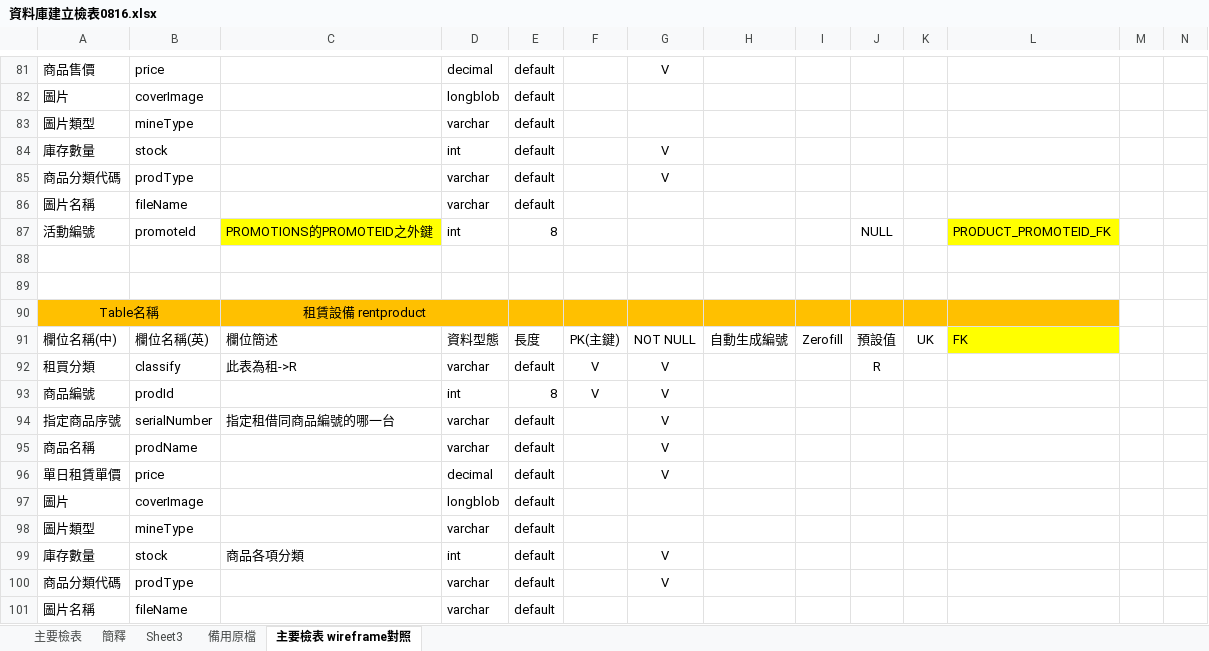
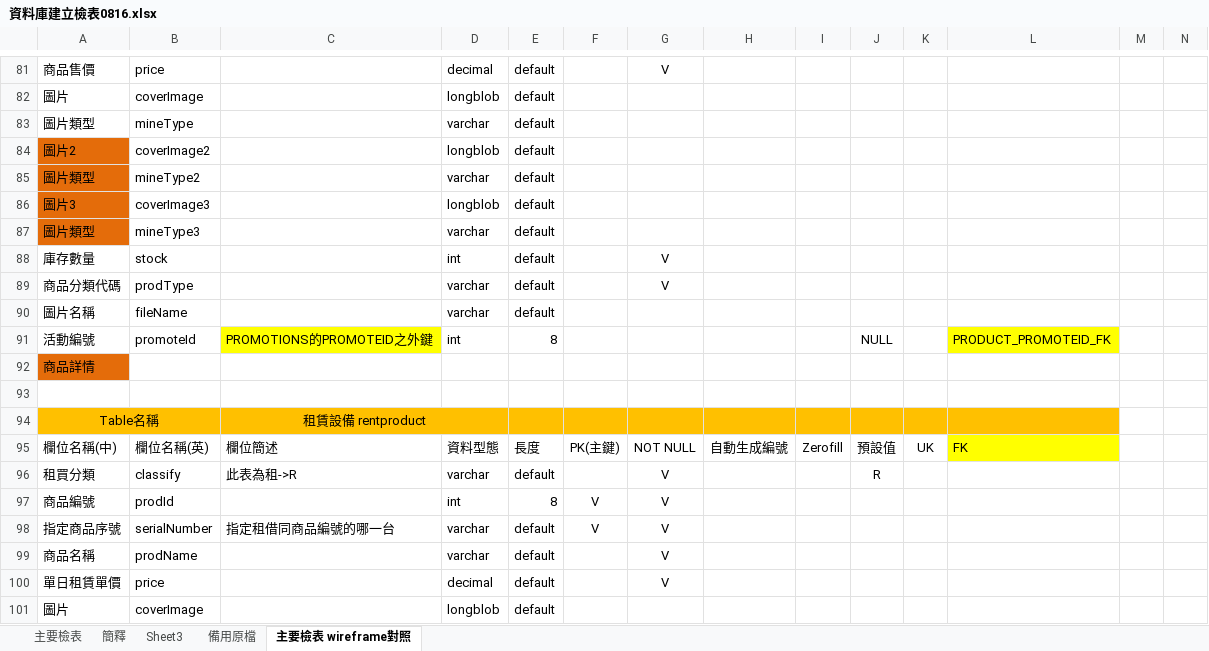
Before and after one commit to iris22iris/whocares-wecare, an Excel workbook: DataBase/資料庫建立檢表0816.xlsx, sheet 主要檢表 wireframe對照, drawn as a sheet; only a part is shown, gaps mark what is left out; the shorter side is filled out with more unchanged rows; values as stored, in another font and other column widths than the file's, no borders; addresses are those after the commit; rows hold the shown columns only; the diff names each change by its address in the sheet, - before the commit and + after, or states it on an @@ line.

Commit message:
db檢表更新

```diff
--- a/DataBase/資料庫建立檢表0816.xlsx (sheet 主要檢表 wireframe對照)
+++ b/DataBase/資料庫建立檢表0816.xlsx (sheet 主要檢表 wireframe對照)
+row 84: 圖片2 | coverImage2 |  | longblob | default
+row 85: 圖片類型 | mineType2 |  | varchar | default
+row 86: 圖片3 | coverImage3 |  | longblob | default
+row 87: 圖片類型 | mineType3 |  | varchar | default
-A92: (empty)
+A92: 商品詳情
-A92 fill: none
+A92 fill: #E46C0A
-F96: V
+F96: (empty)
-F98: (empty)
+F98: V
```
